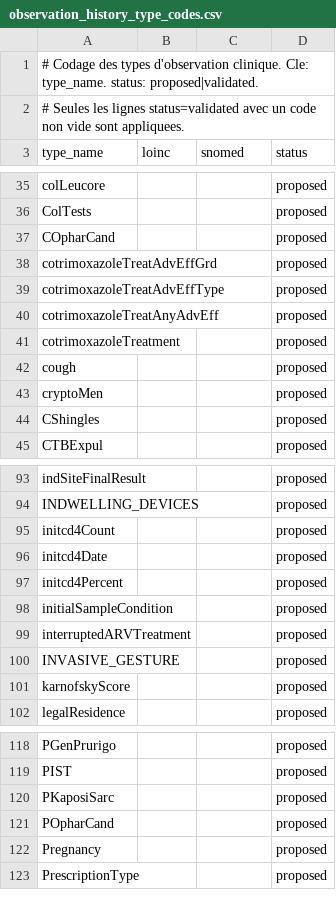
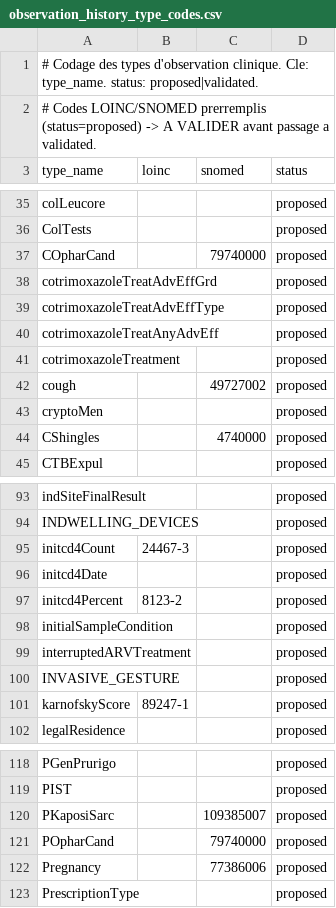
Before and after one commit to ITECH-CI/OpenELIS-Global-3, a CSV file: src/main/resources/terminology/observation_history_type_codes.csv, drawn as a sheet; only a part is shown, gaps mark what is left out; the diff covers the shown part only.

Commit message:
feat(terminology): préremplissage codes SNOMED/LOINC (proposed) + matching tolérant aux espaces
Préremplissage issu de recherches (SNOMED CT International, LOINC), status=proposed,
À VALIDER par un biologiste avant application :
- dictionary_codes.csv : 223 codes SNOMED (142 bactéries pathogènes, 75 antibiotiques
  substances, 6 levures). Sérotypes/genres seuls/associations laissés vides par prudence.
- observation_history_type_codes.csv : 24 codes (CD4/poids/Karnofsky en LOINC,
  concepts VIH/symptômes en SNOMED).

Fix matching dictionnaire : certains dict_entry en base contiennent un saut de ligne
interne (ex 'Metronidazole\n10μg-...'). Comparaison désormais normalisée sur les blancs
(normalizeWhitespace) pour matcher le CSV sans altérer les données.

```diff
--- a/src/main/resources/terminology/observation_history_type_codes.csv
+++ b/src/main/resources/terminology/observation_history_type_codes.csv
@@ -1,3 +1,3 @@
 # Codage des types d'observation clinique. Cle: type_name. status: proposed|validated.
-# Seules les lignes status=validated avec un code non vide sont appliquees.
+# Codes LOINC/SNOMED prerremplis (status=proposed) -> A VALIDER avant passage a validated.
 type_name;loinc;snomed;status
@@ -36,3 +36,3 @@ colLeucore;;;proposed
 ColTests;;;proposed
-COpharCand;;;proposed
+COpharCand;;79740000;proposed
 cotrimoxazoleTreatAdvEffGrd;;;proposed
@@ -41,5 +41,5 @@ cotrimoxazoleTreatAnyAdvEff;;;proposed
 cotrimoxazoleTreatment;;;proposed
-cough;;;proposed
+cough;;49727002;proposed
 cryptoMen;;;proposed
-CShingles;;;proposed
+CShingles;;4740000;proposed
 CTBExpul;;;proposed
@@ -94,5 +94,5 @@ indSiteFinalResult;;;proposed
 INDWELLING_DEVICES;;;proposed
-initcd4Count;;;proposed
+initcd4Count;24467-3;;proposed
 initcd4Date;;;proposed
-initcd4Percent;;;proposed
+initcd4Percent;8123-2;;proposed
 initialSampleCondition;;;proposed
@@ -100,3 +100,3 @@ interruptedARVTreatment;;;proposed
 INVASIVE_GESTURE;;;proposed
-karnofskyScore;;;proposed
+karnofskyScore;89247-1;;proposed
 legalResidence;;;proposed
@@ -119,5 +119,5 @@ PGenPrurigo;;;proposed
 PIST;;;proposed
-PKaposiSarc;;;proposed
-POpharCand;;;proposed
-Pregnancy;;;proposed
+PKaposiSarc;;109385007;proposed
+POpharCand;;79740000;proposed
+Pregnancy;;77386006;proposed
 PrescriptionType;;;proposed
```
Also changed, not shown: 11 edited cells elsewhere in this file, 2 other files.
